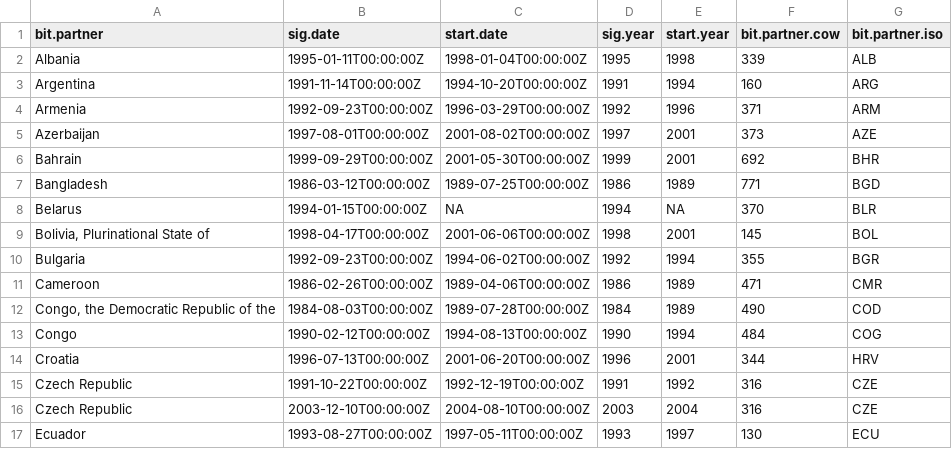
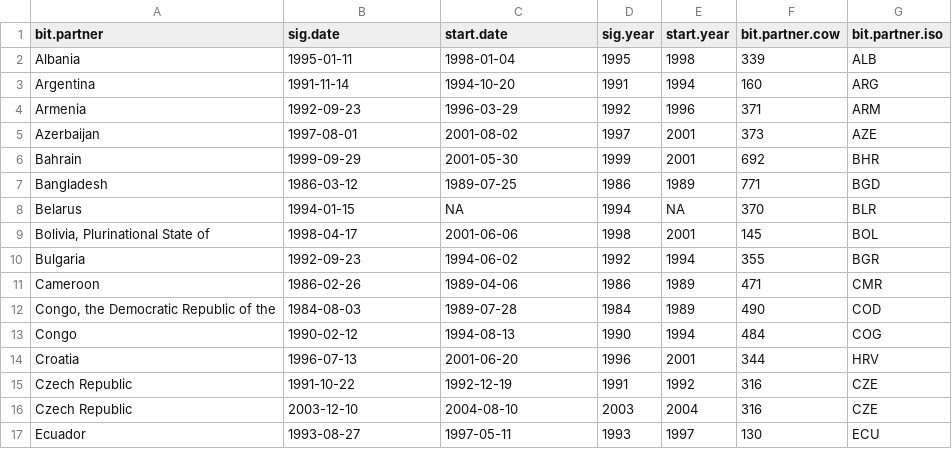
Before and after one commit to andrewheiss/jk_misc, a CSV file: data/us_bits.csv, drawn as a sheet; only a part is shown; the diff covers the shown part only.

```diff
--- a/data/us_bits.csv
+++ b/data/us_bits.csv
@@ -1,17 +1,17 @@
 bit.partner,sig.date,start.date,sig.year,start.year,bit.partner.cow,bit.partner.iso
-Albania,1995-01-11T00:00:00Z,1998-01-04T00:00:00Z,1995,1998,339,ALB
-Argentina,1991-11-14T00:00:00Z,1994-10-20T00:00:00Z,1991,1994,160,ARG
-Armenia,1992-09-23T00:00:00Z,1996-03-29T00:00:00Z,1992,1996,371,ARM
-Azerbaijan,1997-08-01T00:00:00Z,2001-08-02T00:00:00Z,1997,2001,373,AZE
-Bahrain,1999-09-29T00:00:00Z,2001-05-30T00:00:00Z,1999,2001,692,BHR
-Bangladesh,1986-03-12T00:00:00Z,1989-07-25T00:00:00Z,1986,1989,771,BGD
-Belarus,1994-01-15T00:00:00Z,NA,1994,NA,370,BLR
-"Bolivia, Plurinational State of",1998-04-17T00:00:00Z,2001-06-06T00:00:00Z,1998,2001,145,BOL
-Bulgaria,1992-09-23T00:00:00Z,1994-06-02T00:00:00Z,1992,1994,355,BGR
-Cameroon,1986-02-26T00:00:00Z,1989-04-06T00:00:00Z,1986,1989,471,CMR
-"Congo, the Democratic Republic of the",1984-08-03T00:00:00Z,1989-07-28T00:00:00Z,1984,1989,490,COD
-Congo,1990-02-12T00:00:00Z,1994-08-13T00:00:00Z,1990,1994,484,COG
-Croatia,1996-07-13T00:00:00Z,2001-06-20T00:00:00Z,1996,2001,344,HRV
-Czech Republic,1991-10-22T00:00:00Z,1992-12-19T00:00:00Z,1991,1992,316,CZE
-Czech Republic,2003-12-10T00:00:00Z,2004-08-10T00:00:00Z,2003,2004,316,CZE
-Ecuador,1993-08-27T00:00:00Z,1997-05-11T00:00:00Z,1993,1997,130,ECU
+Albania,1995-01-11,1998-01-04,1995,1998,339,ALB
+Argentina,1991-11-14,1994-10-20,1991,1994,160,ARG
+Armenia,1992-09-23,1996-03-29,1992,1996,371,ARM
+Azerbaijan,1997-08-01,2001-08-02,1997,2001,373,AZE
+Bahrain,1999-09-29,2001-05-30,1999,2001,692,BHR
+Bangladesh,1986-03-12,1989-07-25,1986,1989,771,BGD
+Belarus,1994-01-15,NA,1994,NA,370,BLR
+"Bolivia, Plurinational State of",1998-04-17,2001-06-06,1998,2001,145,BOL
+Bulgaria,1992-09-23,1994-06-02,1992,1994,355,BGR
+Cameroon,1986-02-26,1989-04-06,1986,1989,471,CMR
+"Congo, the Democratic Republic of the",1984-08-03,1989-07-28,1984,1989,490,COD
+Congo,1990-02-12,1994-08-13,1990,1994,484,COG
+Croatia,1996-07-13,2001-06-20,1996,2001,344,HRV
+Czech Republic,1991-10-22,1992-12-19,1991,1992,316,CZE
+Czech Republic,2003-12-10,2004-08-10,2003,2004,316,CZE
+Ecuador,1993-08-27,1997-05-11,1993,1997,130,ECU
```
Also changed, not shown: 79 edited cells elsewhere in this file, 1 other file.
